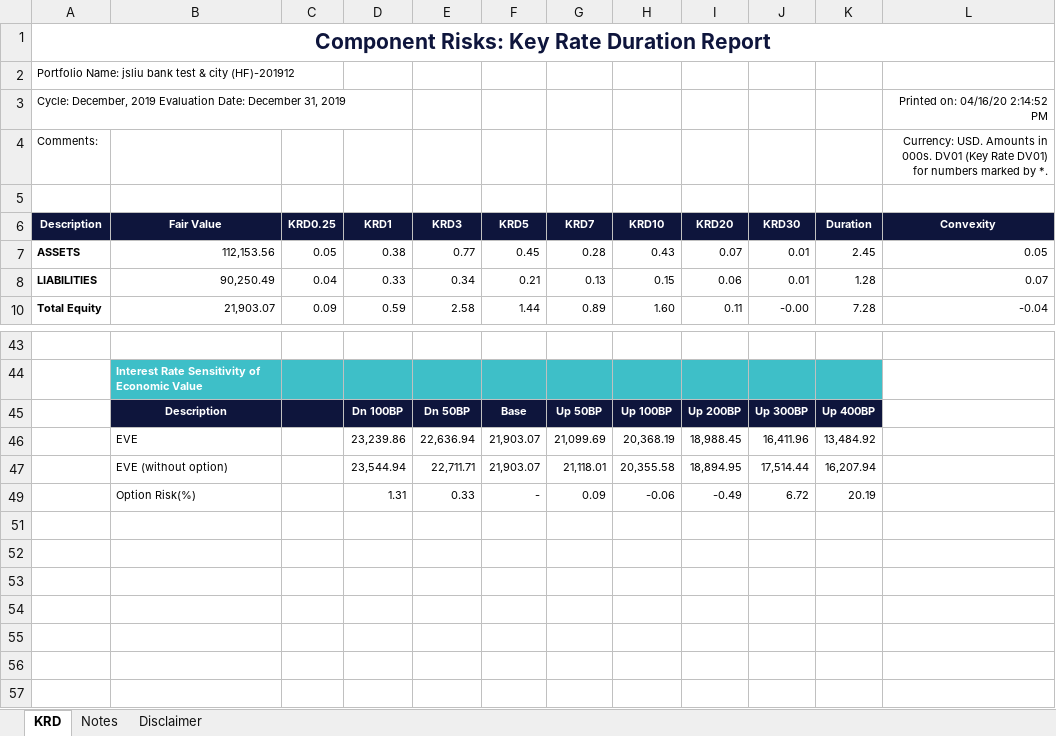
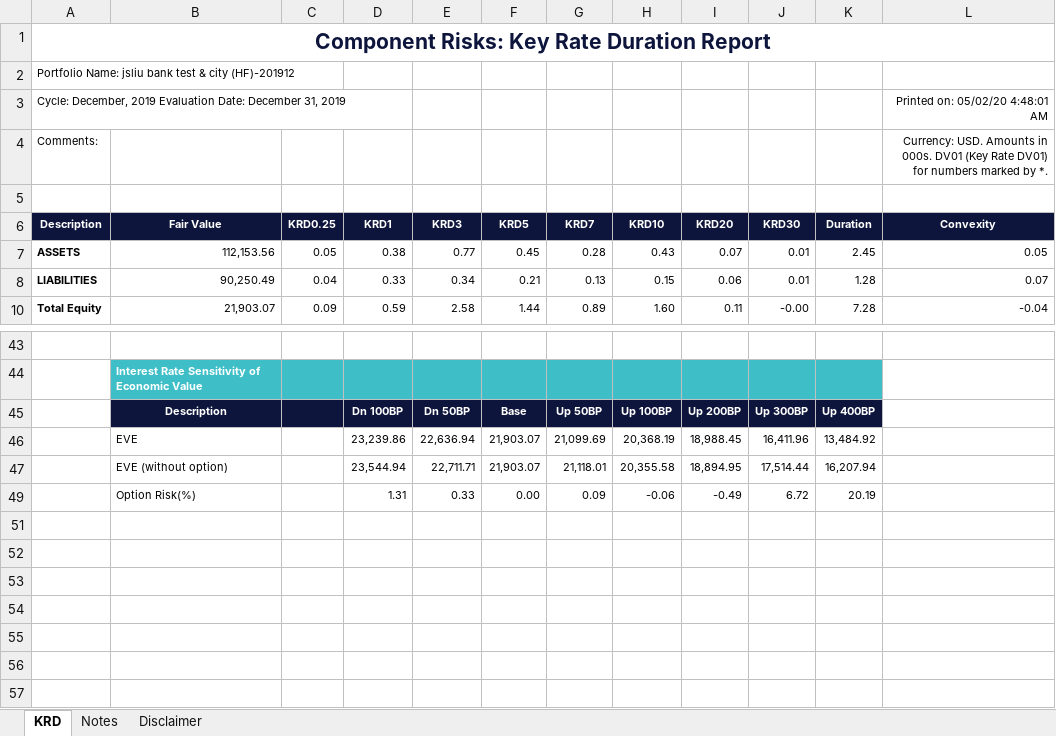
Before and after one commit to jasenliu/AutoTHCN, an Excel workbook: lib/report/benchmark_report/web14/exl/201912/jsliu__bank_test_&_city_(HF)(201912)_KRD.xlsx, sheet KRD, drawn as a sheet; only a part is shown, gaps mark what is left out; values as stored, in another font and other column widths than the file's, no borders; charts and pictures not drawn; the diff names each change by its address in the sheet, - before the commit and + after, or states it on an @@ line.

```diff
--- a/lib/report/benchmark_report/web14/exl/201912/jsliu__bank_test_&_city_(HF)(201912)_KRD.xlsx (sheet KRD)
+++ b/lib/report/benchmark_report/web14/exl/201912/jsliu__bank_test_&_city_(HF)(201912)_KRD.xlsx (sheet KRD)
-L3: Printed on: 04/16/20 2:14:52 PM
+L3: Printed on: 05/02/20 4:48:01 AM
-F49: -
+F49: 0.00
```
Also changed, not shown: lib/report/benchmark_report/web14/exl/201912/jsliu__bank_test_&_city_(HF)(201912)_EaR.xlsx, lib/report/benchmark_report/web14/exl/201912/jsliu__bank_test_&_city_(HF)(201912)_Liquidity_GAP.xlsx, 1 other file.
